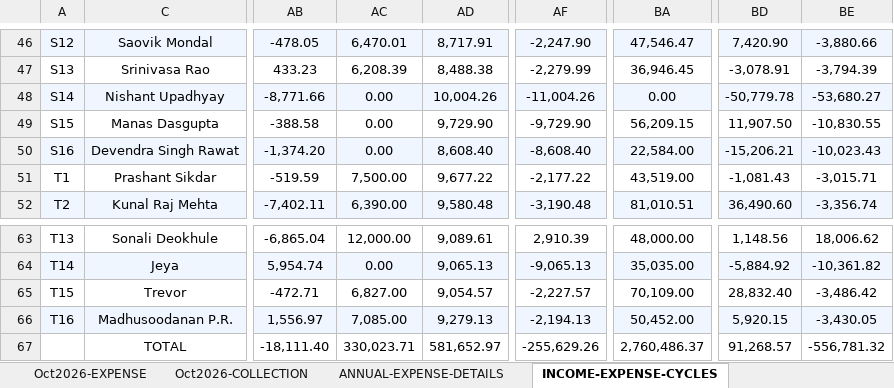
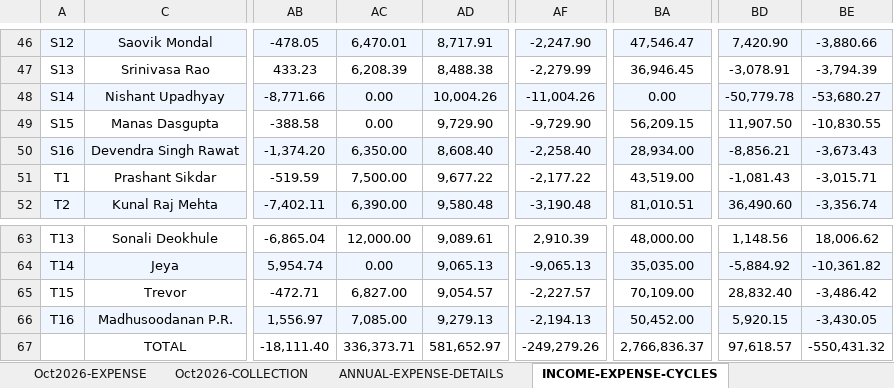
Before and after one commit to manapristine/manapristine, an Excel workbook: db/accounts/2026-2027-INCOME-EXPENDITURE-ACCOUNT-11.09.26-gold.xlsx, sheet INCOME-EXPENSE-CYCLES, drawn as a sheet; only a part is shown, gaps mark what is left out; values as stored, in another font and other column widths than the file's, no borders; conditional formats not drawn; the diff names each change by its address in the sheet, - before the commit and + after, or states it on an @@ line.

```diff
--- a/db/accounts/2026-2027-INCOME-EXPENDITURE-ACCOUNT-11.09.26-gold.xlsx (sheet INCOME-EXPENSE-CYCLES)
+++ b/db/accounts/2026-2027-INCOME-EXPENDITURE-ACCOUNT-11.09.26-gold.xlsx (sheet INCOME-EXPENSE-CYCLES)
-AC50: 0.00
+AC50: 6,350.00
-AF50: -8,608.40
+AF50: -2,258.40
-BA50: 22,584.00
+BA50: 28,934.00
-BD50: -15,206.21
+BD50: -8,856.21
-BE50: -10,023.43
+BE50: -3,673.43
-AC67: 330,023.71
+AC67: 336,373.71
-AF67: -255,629.26
+AF67: -249,279.26
-BA67: 2,760,486.37
+BA67: 2,766,836.37
-BD67: 91,268.57
+BD67: 97,618.57
-BE67: -556,781.32
+BE67: -550,431.32
```
Also changed, not shown: sheet Oct2026-COLLECTION, 4 other files.
